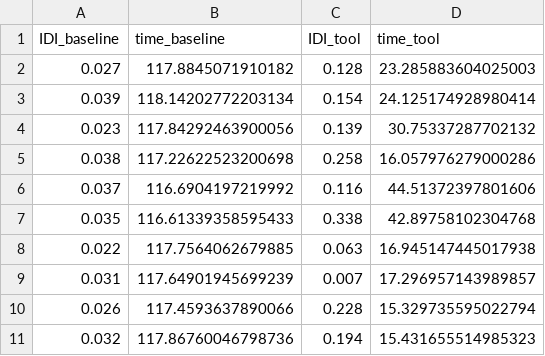
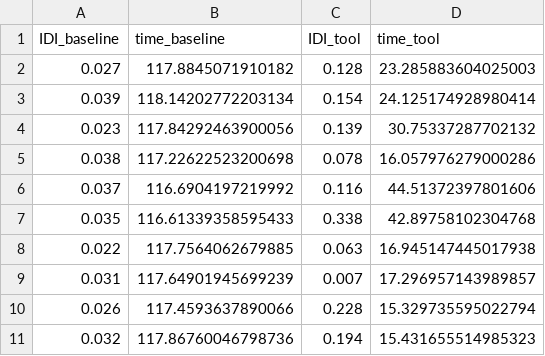
Before and after one commit to heliagln/ISE_tool_building_project, a CSV file: results/performance_comparison/kdd_results.csv, drawn as a sheet.

```diff
--- a/results/performance_comparison/kdd_results.csv
+++ b/results/performance_comparison/kdd_results.csv
@@ -4,3 +4,3 @@ IDI_baseline,time_baseline,IDI_tool,time_tool
 0.023,117.84292463900056,0.139,30.75337287702132
-0.038,117.22622523200698,0.258,16.057976279000286
+0.038,117.22622523200698,0.078,16.057976279000286
 0.037,116.6904197219992,0.116,44.51372397801606
```
Also changed, not shown: 3 other files.
